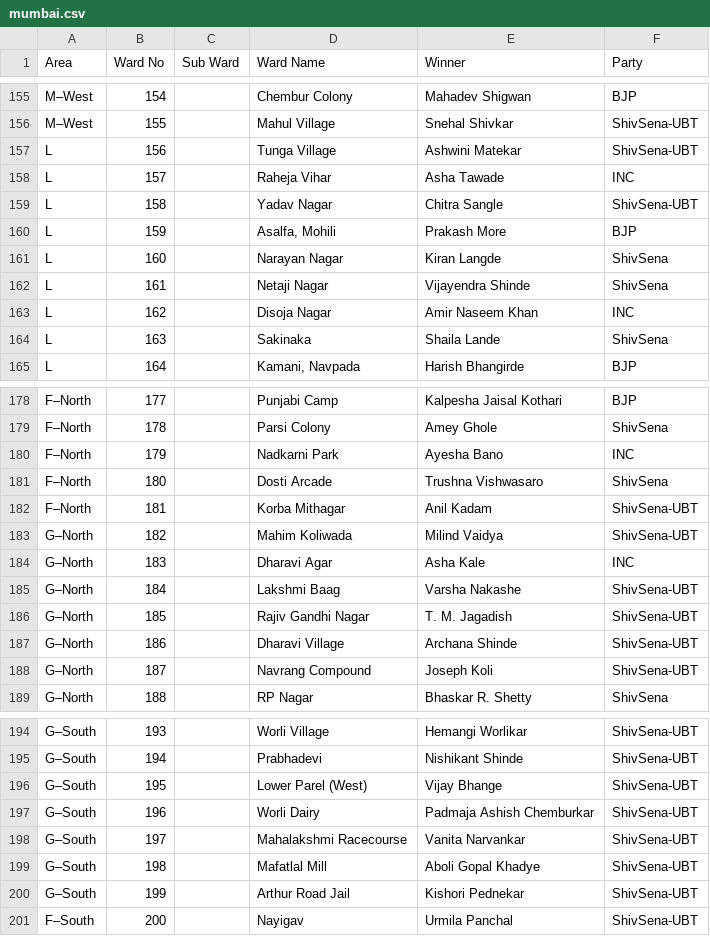
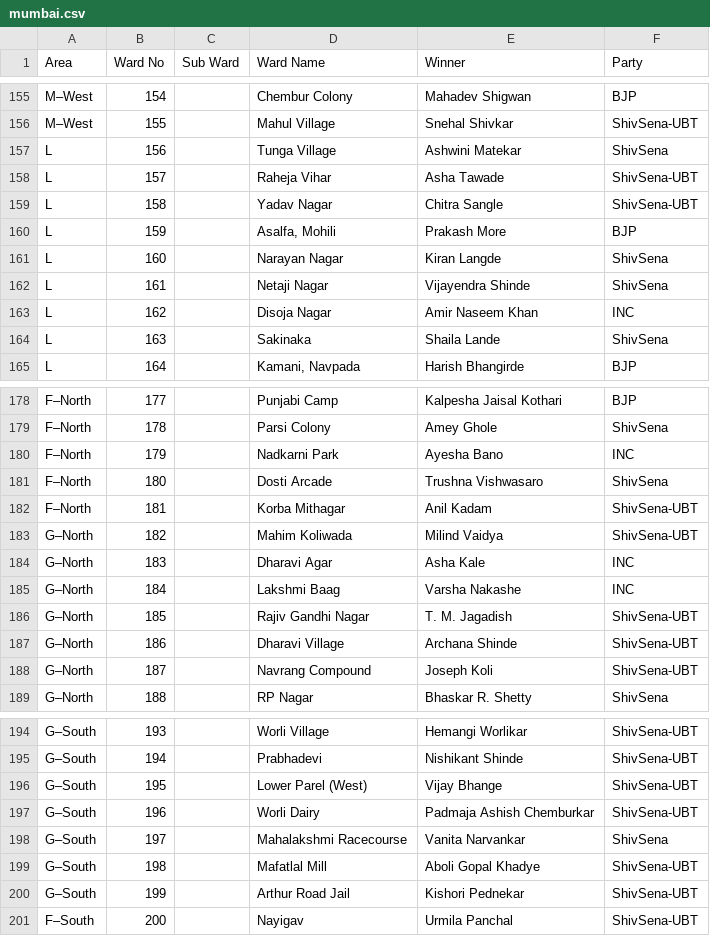
Before and after one commit to orgpedia/mahmuneci, a CSV file: mumbai.csv, drawn as a sheet; only a part is shown, gaps mark what is left out.

Commit message:
updated mumbai data

```diff
--- a/mumbai.csv
+++ b/mumbai.csv
@@ -156,4 +156,4 @@ M–West,154,,Chembur Colony,Mahadev Shigwan,BJP
 M–West,155,,Mahul Village,Snehal Shivkar,ShivSena-UBT
-L,156,,Tunga Village,Ashwini Matekar,ShivSena-UBT
-L,157,,Raheja Vihar,Asha Tawade,INC
+L,156,,Tunga Village,Ashwini Matekar,ShivSena
+L,157,,Raheja Vihar,Asha Tawade,ShivSena-UBT
 L,158,,Yadav Nagar,Chitra Sangle,ShivSena-UBT
@@ -184,3 +184,3 @@ G–North,182,,Mahim Koliwada,Milind Vaidya,ShivSena-UBT
 G–North,183,,Dharavi Agar,Asha Kale,INC
-G–North,184,,Lakshmi Baag,Varsha Nakashe,ShivSena-UBT
+G–North,184,,Lakshmi Baag,Varsha Nakashe,INC
 G–North,185,,Rajiv Gandhi Nagar,T. M. Jagadish,ShivSena-UBT
@@ -197,3 +197,3 @@ G–South,195,,Lower Parel (West),Vijay Bhange,ShivSena-UBT
 G–South,196,,Worli Dairy,Padmaja Ashish Chemburkar,ShivSena-UBT
-G–South,197,,Mahalakshmi Racecourse,Vanita Narvankar,ShivSena-UBT
+G–South,197,,Mahalakshmi Racecourse,Vanita Narvankar,ShivSena
 G–South,198,,Mafatlal Mill,Aboli Gopal Khadye,ShivSena-UBT
```
